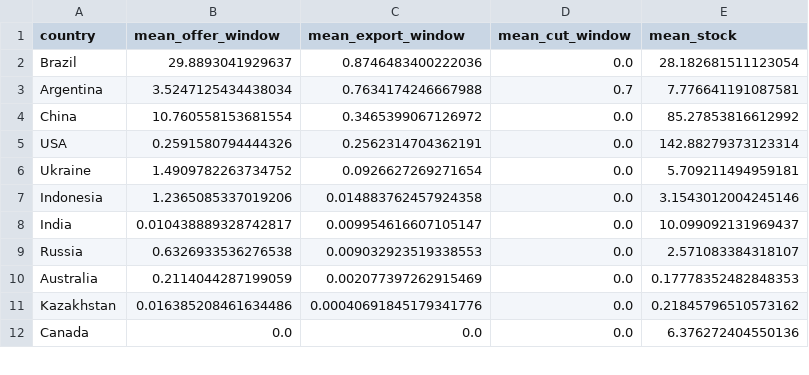
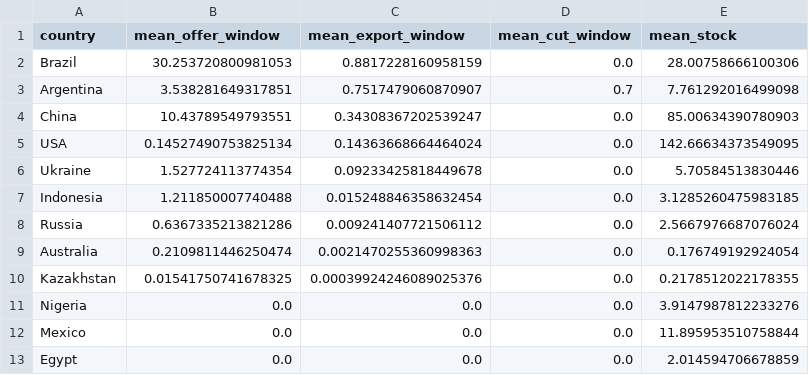
Before and after one commit to mjpuma/sheaf-model, a CSV file: diagnostics/gate0_maize_exporters.csv, drawn as a sheet; only a part is shown; the diff covers the shown part only.

```diff
--- a/diagnostics/gate0_maize_exporters.csv
+++ b/diagnostics/gate0_maize_exporters.csv
@@ -1,12 +1,13 @@
 country,mean_offer_window,mean_export_window,mean_cut_window,mean_stock
-Brazil,29.8893041929637,0.8746483400222036,0.0,28.182681511123054
-Argentina,3.5247125434438034,0.7634174246667988,0.7,7.776641191087581
-China,10.760558153681554,0.3465399067126972,0.0,85.27853816612992
-USA,0.2591580794444326,0.2562314704362191,0.0,142.88279373123314
-Ukraine,1.4909782263734752,0.0926627269271654,0.0,5.709211494959181
-Indonesia,1.2365085337019206,0.014883762457924358,0.0,3.1543012004245146
-India,0.010438889328742817,0.009954616607105147,0.0,10.099092131969437
-Russia,0.6326933536276538,0.009032923519338553,0.0,2.571083384318107
-Australia,0.2114044287199059,0.002077397262915469,0.0,0.17778352482848353
-Kazakhstan,0.016385208461634486,0.00040691845179341776,0.0,0.21845796510573162
-Canada,0.0,0.0,0.0,6.376272404550136
+Brazil,30.253720800981053,0.8817228160958159,0.0,28.00758666100306
+Argentina,3.538281649317851,0.7517479060870907,0.7,7.761292016499098
+China,10.43789549793551,0.34308367202539247,0.0,85.00634390780903
+USA,0.14527490753825134,0.14363668664464024,0.0,142.66634373549095
+Ukraine,1.527724113774354,0.09233425818449678,0.0,5.70584513830446
+Indonesia,1.211850007740488,0.015248846358632454,0.0,3.1285260475983185
+Russia,0.6367335213821286,0.009241407721506112,0.0,2.5667976687076024
+Australia,0.2109811446250474,0.0021470255360998363,0.0,0.176749192924054
+Kazakhstan,0.01541750741678325,0.00039924246089025376,0.0,0.2178512022178355
+Nigeria,0.0,0.0,0.0,3.9147987812233276
+Mexico,0.0,0.0,0.0,11.895953510758844
+Egypt,0.0,0.0,0.0,2.014594706678859
```
Also changed, not shown: 1 added row, 2 removed rows and 7 edited cells elsewhere in this file, diagnostics/gate0_maize_country_balance.csv, diagnostics/gate0_rice_country_balance.csv, 55 other files.
